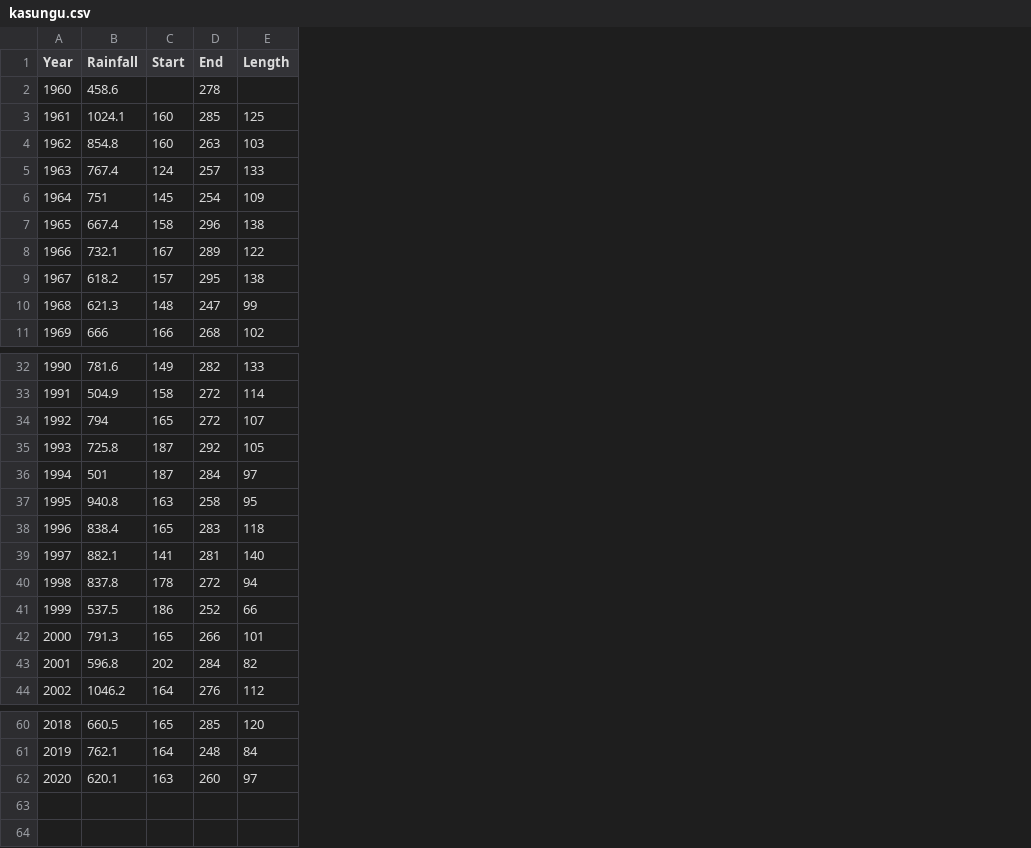
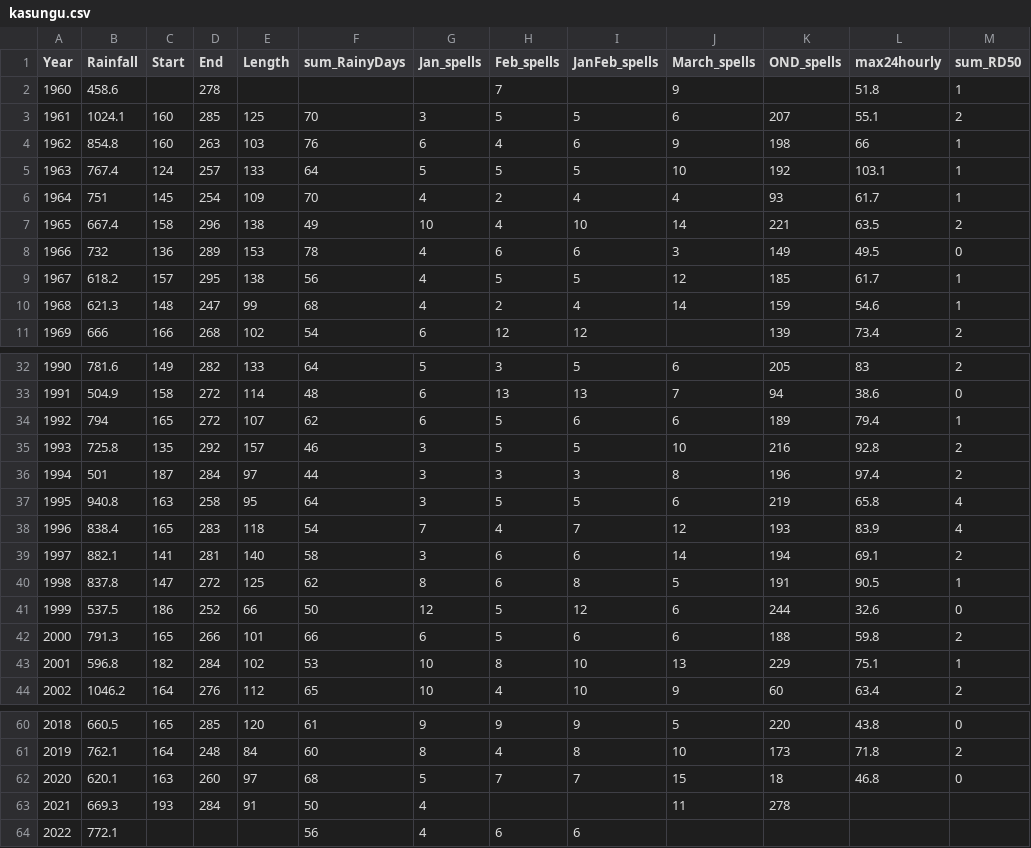
Before and after one commit to e-picsa/picsa-apps, a CSV file: apps/picsa-tools/climate-tool/src/assets/summaries/kasungu.csv, drawn as a sheet; only a part is shown, gaps mark what is left out; removed rows and columns are numbered as before the commit, all else as after; the diff covers the shown part only; the diff names each change by its address in the sheet, - before the commit and + after, or states it on an @@ line.

```diff
--- a/apps/picsa-tools/climate-tool/src/assets/summaries/kasungu.csv
+++ b/apps/picsa-tools/climate-tool/src/assets/summaries/kasungu.csv
+column F (sum_RainyDays), rows 3-7: 70 | 76 | 64 | 70 | 49; rows 9-11: 56 | 68 | 54; rows 32-44: 64 | 48 | 62 | 46 | 44 | 64 | 54 | 58 | 62 | 50 | 66 | 53 | 65; rows 60-62: 61 | 60 | 68
+column G (Jan_spells), rows 3-7: 3 | 6 | 5 | 4 | 10; rows 9-11: 4 | 4 | 6; rows 32-44: 5 | 6 | 6 | 3 | 3 | 3 | 7 | 3 | 8 | 12 | 6 | 10 | 10; rows 60-62: 9 | 8 | 5
+column H (Feb_spells), rows 2-7: 7 | 5 | 4 | 5 | 2 | 4; rows 9-11: 5 | 2 | 12; rows 32-44: 3 | 13 | 5 | 5 | 3 | 5 | 4 | 6 | 6 | 5 | 5 | 8 | 4; rows 60-62: 9 | 4 | 7
+column I (JanFeb_spells), rows 3-7: 5 | 6 | 5 | 4 | 10; rows 9-11: 5 | 4 | 12; rows 32-44: 5 | 13 | 6 | 5 | 3 | 5 | 7 | 6 | 8 | 12 | 6 | 10 | 10; rows 60-62: 9 | 8 | 7
+column J (March_spells), rows 2-7: 9 | 6 | 9 | 10 | 4 | 14; rows 9-10: 12 | 14; rows 32-44: 6 | 7 | 6 | 10 | 8 | 6 | 12 | 14 | 5 | 6 | 6 | 13 | 9; rows 60-62: 5 | 10 | 15
+column K (OND_spells), rows 3-7: 207 | 198 | 192 | 93 | 221; rows 9-11: 185 | 159 | 139; rows 32-44: 205 | 94 | 189 | 216 | 196 | 219 | 193 | 194 | 191 | 244 | 188 | 229 | 60; rows 60-62: 220 | 173 | 18
+column L (max24hourly), rows 2-7: 51.8 | 55.1 | 66 | 103.1 | 61.7 | 63.5; rows 9-11: 61.7 | 54.6 | 73.4; rows 32-44: 83 | 38.6 | 79.4 | 92.8 | 97.4 | 65.8 | 83.9 | 69.1 | 90.5 | 32.6 | 59.8 | 75.1 | 63.4; rows 60-62: 43.8 | 71.8 | 46.8
+column M (sum_RD50), rows 2-7: 1 | 2 | 1 | 1 | 1 | 2; rows 9-11: 1 | 1 | 2; rows 32-44: 2 | 0 | 1 | 2 | 2 | 4 | 4 | 2 | 1 | 0 | 2 | 1 | 2; rows 60-62: 0 | 2 | 0
-row 8: 1966 | 732.1 | 167 | 289 | 122
+row 8: 1966 | 732 | 136 | 289 | 153 | 78 | 4 | 6 | 6 | 3 | 149 | 49.5 | 0
-C35 (Start): 187
+C35 (Start): 135
-E35 (Length): 105
+E35 (Length): 157
-C40 (Start): 178
+C40 (Start): 147
-E40 (Length): 94
+E40 (Length): 125
-C43 (Start): 202
+C43 (Start): 182
-E43 (Length): 82
+E43 (Length): 102
+row 63: 2021 | 669.3 | 193 | 284 | 91 | 50 | 4 |  |  | 11 | 278
+row 64: 2022 | 772.1 |  |  |  | 56 | 4 | 6 | 6
```
Also changed, not shown: 4 edited cells elsewhere in this file, apps/picsa-tools/climate-tool/src/assets/summaries/nkhotakota.csv, 1 other file.
